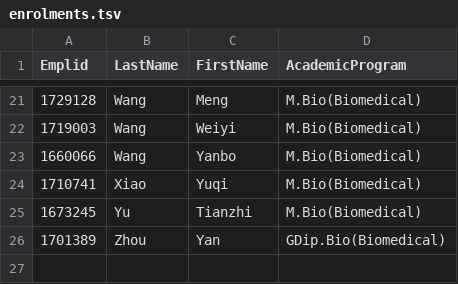
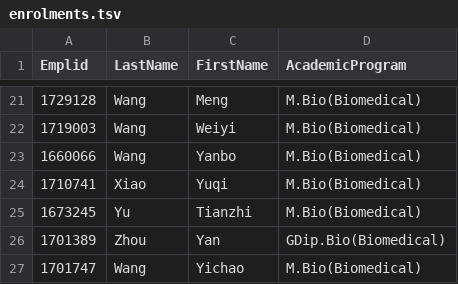
Before and after one commit to UofABioinformaticsHub/Biotech7005, a TSV file: enrolments.tsv, drawn as a sheet; only a part is shown, gaps mark what is left out; the diff names each change by its address in the sheet, - before the commit and + after, or states it on an @@ line.

```diff
--- a/enrolments.tsv
+++ b/enrolments.tsv
+row 27: 1701747 | Wang | Yichao | M.Bio(Biomedical)
```
Also changed, not shown: 1 other file.
